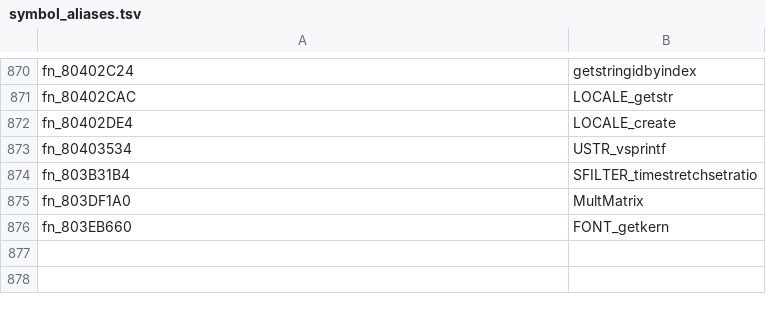
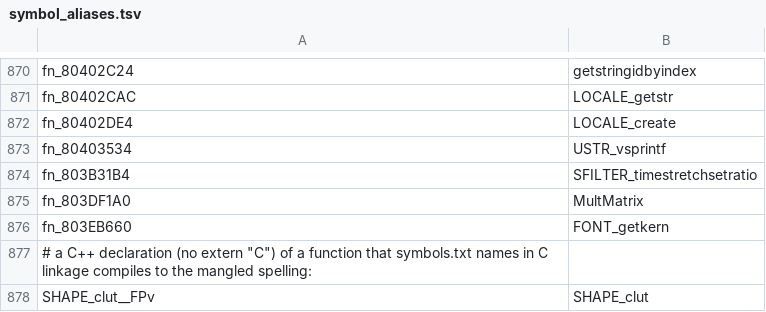
Before and after one commit to ptitty12/decompile_mvp_04, a TSV file: tools/match/symbol_aliases.tsv, drawn as a sheet; only a part is shown, gaps mark what is left out; the diff names each change by its address in the sheet, - before the commit and + after, or states it on an @@ line.

```diff
--- a/tools/match/symbol_aliases.tsv
+++ b/tools/match/symbol_aliases.tsv
+row 877: # a C++ declaration (no extern "C") of a function that symbols.txt names in C linkage compiles to the mangled spelling:
+row 878: SHAPE_clut__FPv | SHAPE_clut
```
